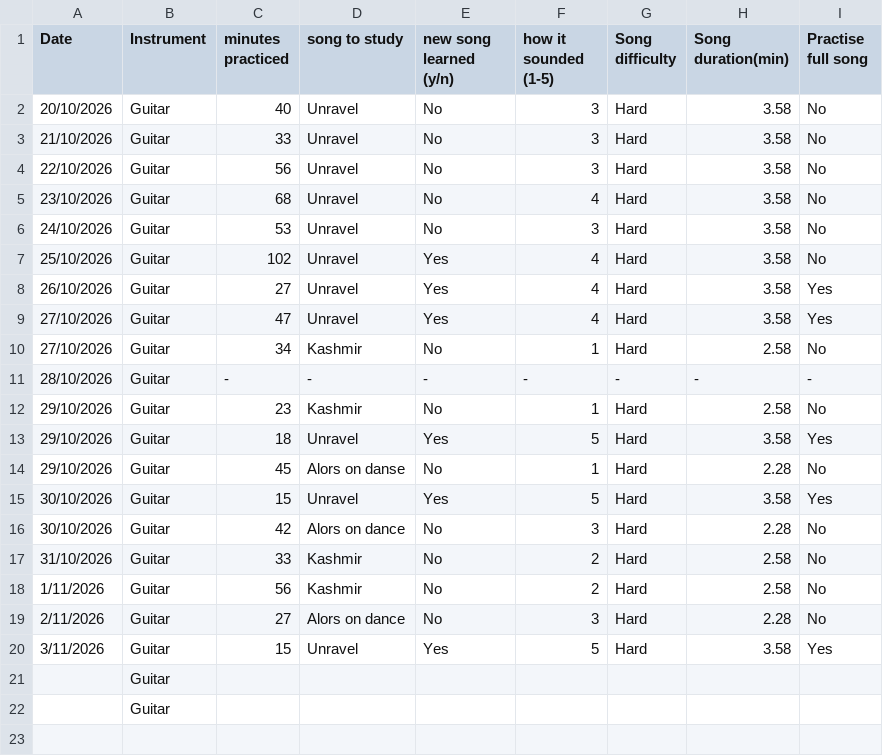
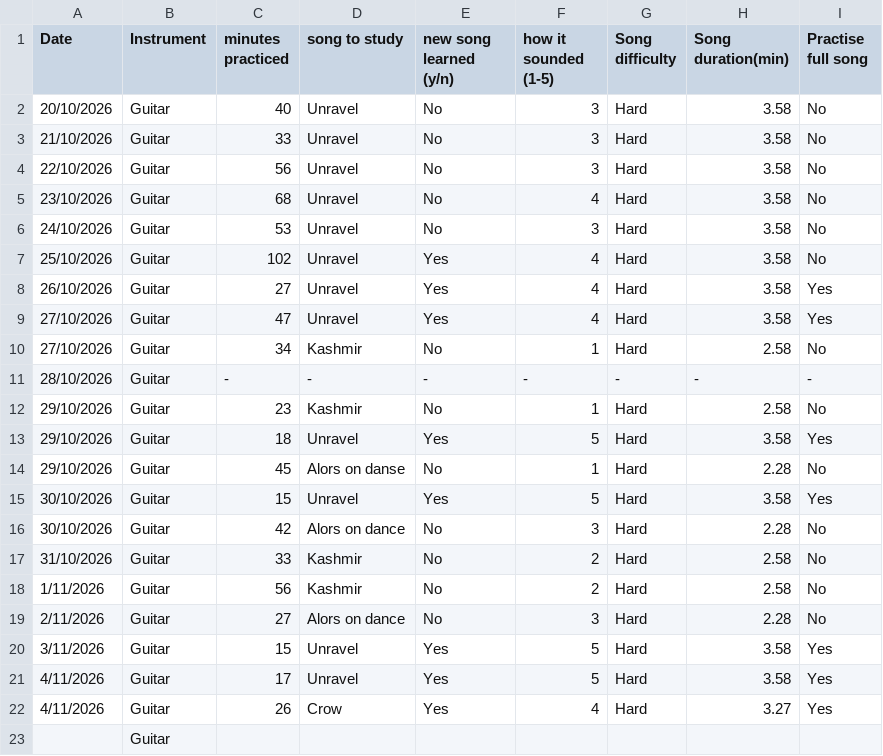
Before and after one commit to atmoroman/Assigment_DCP_2026, a CSV file: music_data.csv, drawn as a sheet; removed rows and columns are numbered as before the commit, all else as after; the diff names each change by its address in the sheet, - before the commit and + after, or states it on an @@ line.

Commit message:
update

```diff
--- a/music_data.csv
+++ b/music_data.csv
-row 21:  | Guitar
+row 21: 4/11/2026 | Guitar | 17 | Unravel | Yes | 5 | Hard | 3.58 | Yes
+row 22: 4/11/2026 | Guitar | 26 | Crow | Yes | 4 | Hard | 3.27 | Yes
```
